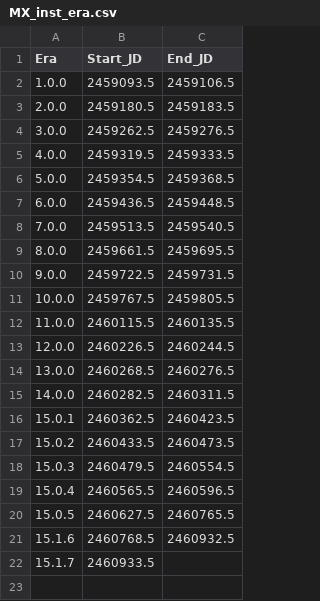
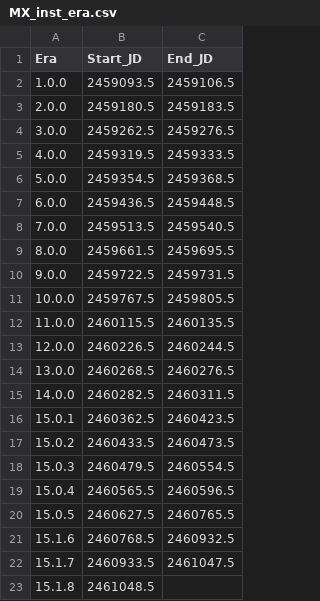
Before and after one commit to EPRV-RCN/RVData, a CSV file: rvdata/instruments/maroonx/config/MX_inst_era.csv, drawn as a sheet.

Commit message:
Updated mx_inst_era to recent version

```diff
--- a/rvdata/instruments/maroonx/config/MX_inst_era.csv
+++ b/rvdata/instruments/maroonx/config/MX_inst_era.csv
@@ -21,2 +21,3 @@ Era,Start_JD,End_JD
 15.1.6,2460768.5,2460932.5
-15.1.7,2460933.5,
+15.1.7,2460933.5,2461047.5
+15.1.8,2461048.5,
```
